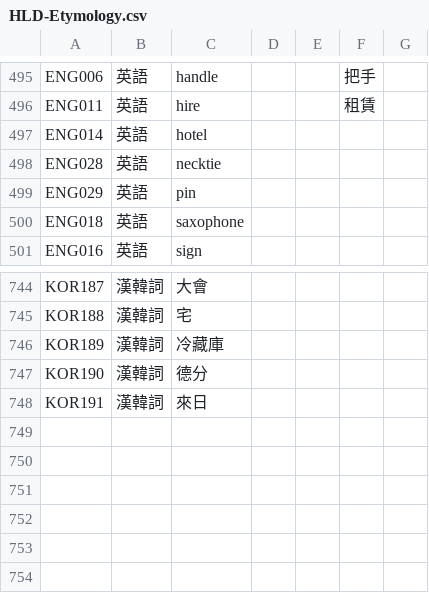
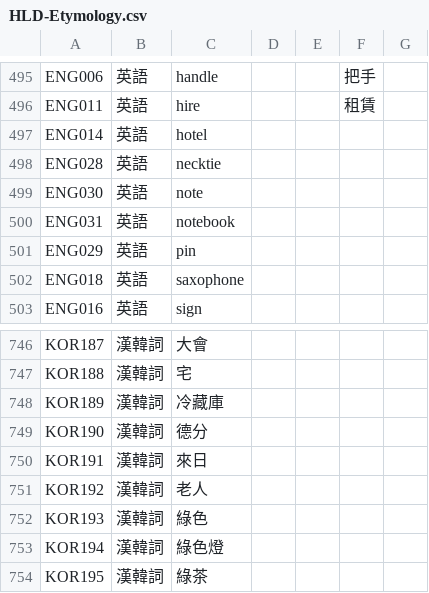
Before and after one commit to haiangdict/HDTwn, a CSV file: data/HLD-Etymology.csv, drawn as a sheet; only a part is shown, gaps mark what is left out.

```diff
--- a/data/HLD-Etymology.csv
+++ b/data/HLD-Etymology.csv
@@ -498,2 +498,4 @@ ENG014,英語,hotel,,,,
 ENG028,英語,necktie,,,,
+ENG030,英語,note,,,,
+ENG031,英語,notebook,,,,
 ENG029,英語,pin,,,,
@@ -748 +750,5 @@ KOR190,漢韓詞,德分,,,,
 KOR191,漢韓詞,來日,,,,
+KOR192,漢韓詞,老人,,,,
+KOR193,漢韓詞,綠色,,,,
+KOR194,漢韓詞,綠色燈,,,,
+KOR195,漢韓詞,綠茶,,,,
```
